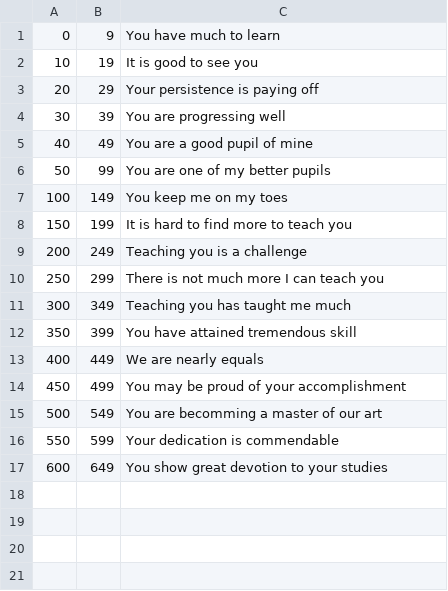
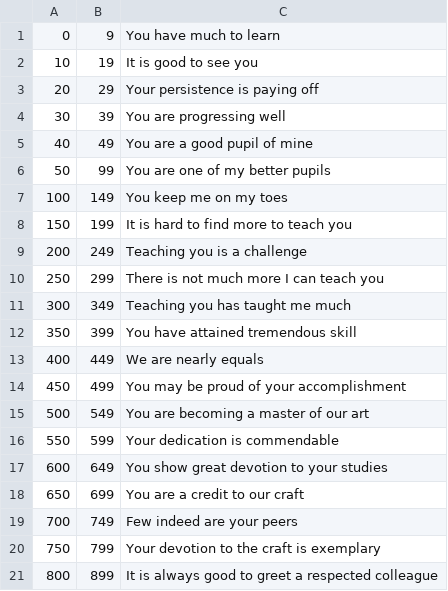
Before and after one commit to Filbrehim/ClanLog, a CSV file: lib/compliments.csv, drawn as a sheet.

Commit message:
added bow deeply, add new compliment

```diff
--- a/lib/compliments.csv
+++ b/lib/compliments.csv
@@ -14,4 +14,8 @@
 450;499;You may be proud of your accomplishment;
-500;549;You are becomming a master of our art;
+500;549;You are becoming a master of our art;
 550;599;Your dedication is commendable;
 600;649;You show great devotion to your studies;
+650;699;You are a credit to our craft;
+700;749;Few indeed are your peers;
+750;799;Your devotion to the craft is exemplary;
+800;899;It is always good to greet a respected colleague;
```
Also changed, not shown: lib/messages.csv, 4 other files.
